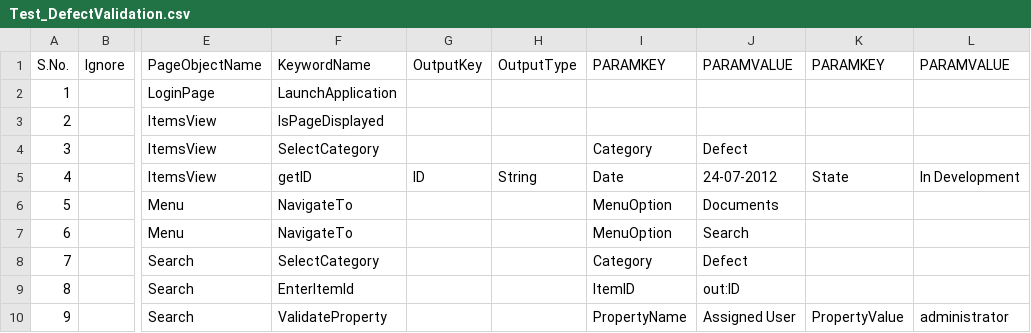
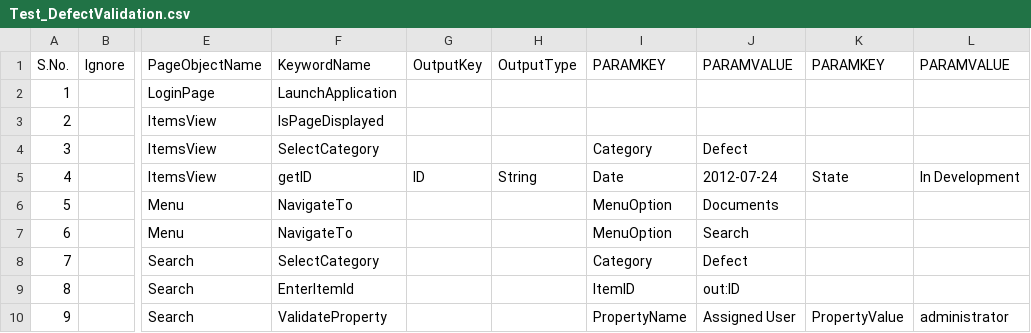
Before and after one commit to abhijeetgorecha/ui-automation, a CSV file: integrity-ui-automation/integrity-ui-automation-tests/src/main/resources/Testcases/Sanity/Test_DefectValidation.csv, drawn as a sheet; only a part is shown, gaps mark what is left out; the diff names each change by its address in the sheet, - before the commit and + after, or states it on an @@ line.

```diff
--- a/integrity-ui-automation/integrity-ui-automation-tests/src/main/resources/Testcases/Sanity/Test_DefectValidation.csv
+++ b/integrity-ui-automation/integrity-ui-automation-tests/src/main/resources/Testcases/Sanity/Test_DefectValidation.csv
-J5 (PARAMVALUE): 24-07-2012
+J5 (PARAMVALUE): 2012-07-24
```
Also changed, not shown: integrity-ui-automation/integrity-ui-automation-tests/src/main/resources/TestSuite/Environment.csv, integrity-ui-automation/integrity-ui-automation-tests/src/main/resources/TestSuite/Suite1.csv, 11 other files.
